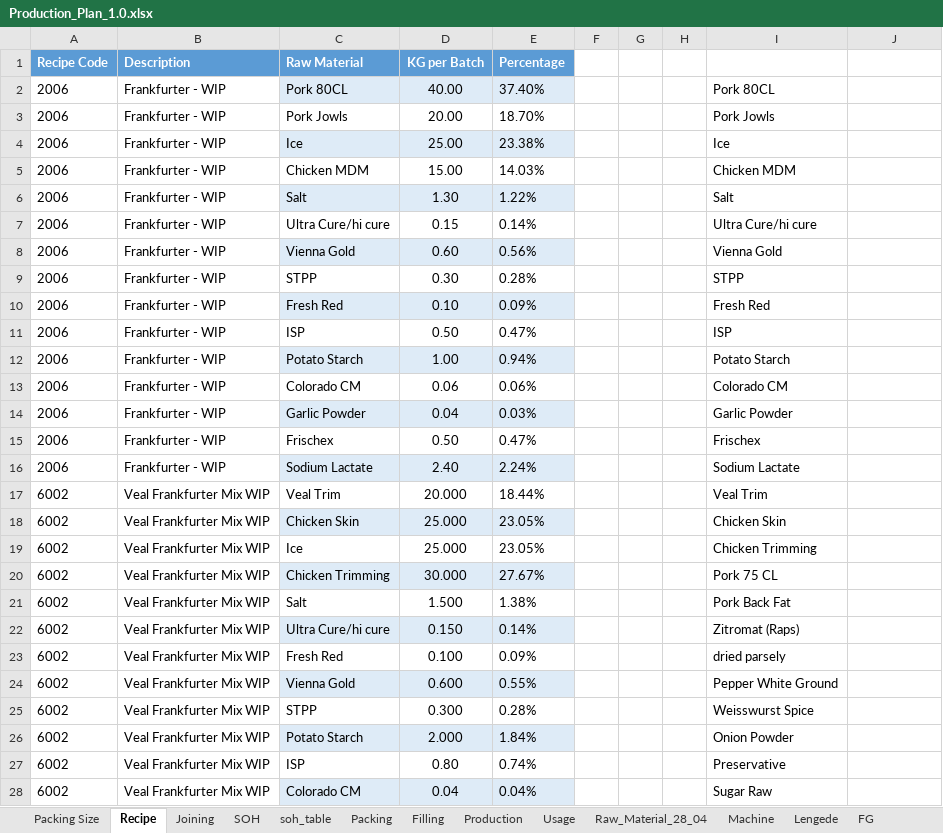
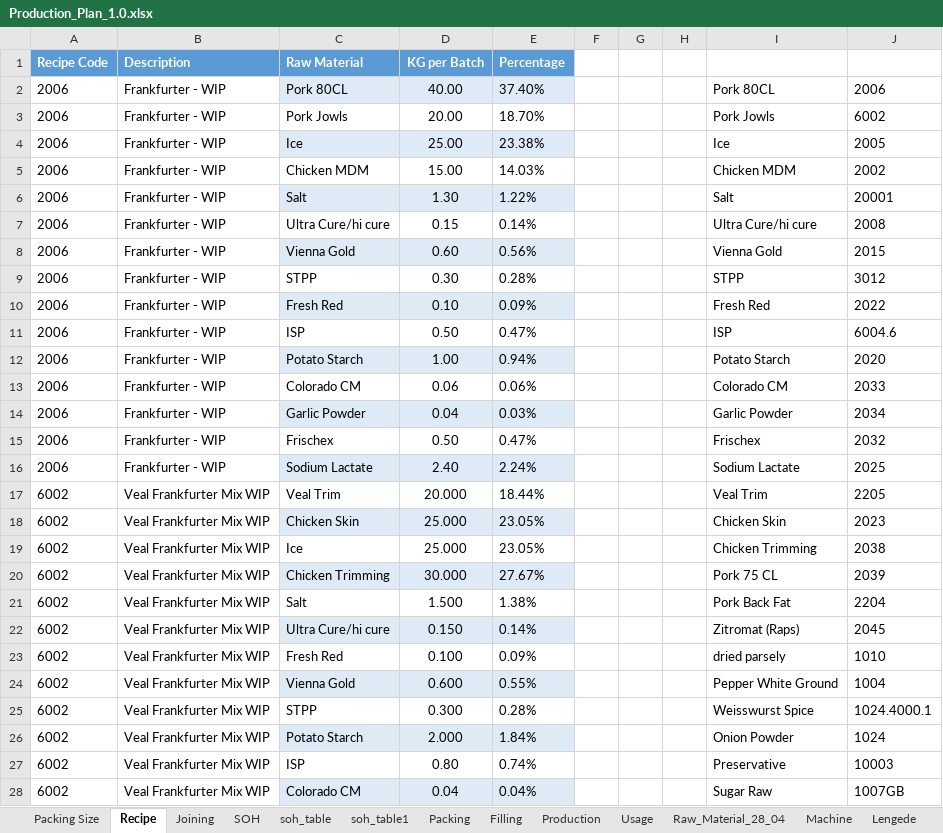
Before and after one commit to sanjaykhadka-german/GB-APP, an Excel workbook: Production_Plan_1.0.xlsx, sheet Recipe, drawn as a sheet; only a part is shown; values as stored, in another font and other column widths than the file's, no borders; table styles not drawn; the diff covers the shown part only; the diff names each change by its address in the sheet, - before the commit and + after, or states it on an @@ line.

```diff
--- a/Production_Plan_1.0.xlsx (sheet Recipe)
+++ b/Production_Plan_1.0.xlsx (sheet Recipe)
+sheet tab: soh_table1
-J2: (empty)
+J2: 2006
-J3: (empty)
+J3: 6002
-J4: (empty)
+J4: 2005
-J5: (empty)
+J5: 2002
-J6: (empty)
+J6: 20001
-J7: (empty)
+J7: 2008
-J8: (empty)
+J8: 2015
-J9: (empty)
+J9: 3012
-J10: (empty)
+J10: 2022
-J11: (empty)
+J11: 6004.6
-J12: (empty)
+J12: 2020
-J13: (empty)
+J13: 2033
-J14: (empty)
+J14: 2034
-J15: (empty)
+J15: 2032
-J16: (empty)
+J16: 2025
-J17: (empty)
+J17: 2205
-J18: (empty)
+J18: 2023
-J19: (empty)
+J19: 2038
-J20: (empty)
+J20: 2039
-J21: (empty)
+J21: 2204
-J22: (empty)
+J22: 2045
-J23: (empty)
+J23: 1010
-J24: (empty)
+J24: 1004
-J25: (empty)
+J25: 1024.4000.1
-J26: (empty)
+J26: 1024
-J27: (empty)
+J27: 10003
-J28: (empty)
+J28: 1007GB
```
Also changed, not shown: 4 edited cells elsewhere in this sheet, 8 other files.
